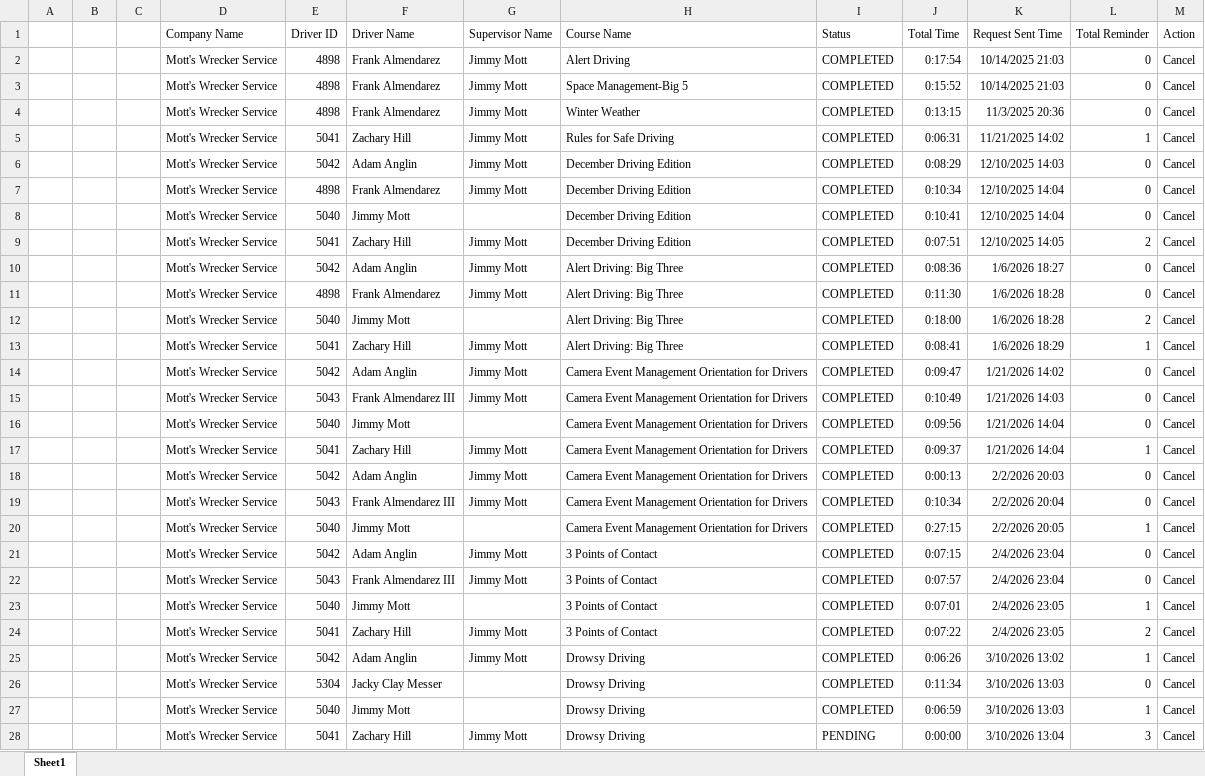
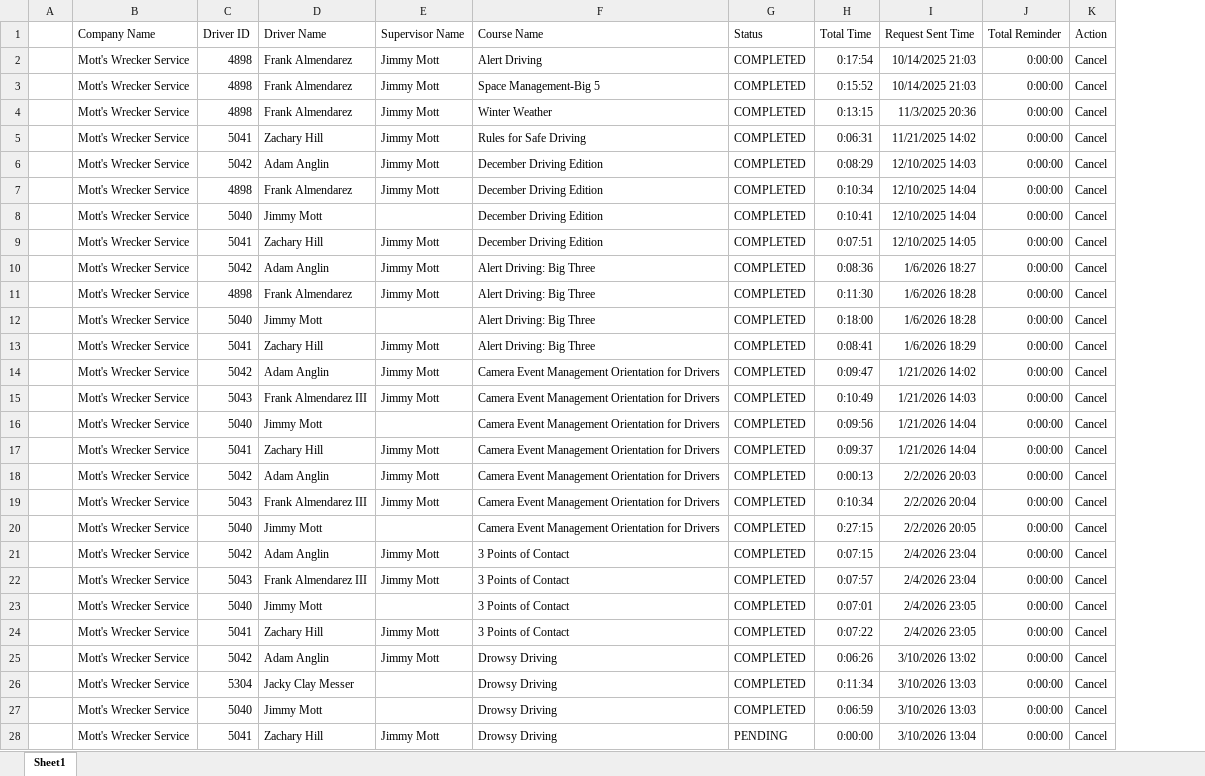
Before and after one commit to jmullins-DEN/Mott-s-Wrecker-Service, an Excel workbook: training.xlsx, sheet Sheet1, drawn as a sheet; only a part is shown; values as stored, in another font and other column widths than the file's, no borders; removed rows and columns are numbered as before the commit, all else as after; the diff covers the shown part only; the diff names each change by its address in the sheet, - before the commit and + after, or states it on an @@ line.

Commit message:
Weekly data update: training.xlsx

```diff
--- a/training.xlsx (sheet Sheet1)
+++ b/training.xlsx (sheet Sheet1)
-column B, empty
-column C, empty
-J2:J4 (Total Reminder): 0
+J2:J4 (Total Reminder): 0:00:00
-J5 (Total Reminder): 1
+J5 (Total Reminder): 0:00:00
-J6:J8 (Total Reminder): 0
+J6:J8 (Total Reminder): 0:00:00
-J9 (Total Reminder): 2
+J9 (Total Reminder): 0:00:00
-J10:J11 (Total Reminder): 0
+J10:J11 (Total Reminder): 0:00:00
-J12 (Total Reminder): 2
+J12 (Total Reminder): 0:00:00
-J13 (Total Reminder): 1
+J13 (Total Reminder): 0:00:00
-J14:J16 (Total Reminder): 0
+J14:J16 (Total Reminder): 0:00:00
-J17 (Total Reminder): 1
+J17 (Total Reminder): 0:00:00
-J18:J19 (Total Reminder): 0
+J18:J19 (Total Reminder): 0:00:00
-J20 (Total Reminder): 1
+J20 (Total Reminder): 0:00:00
-J21:J22 (Total Reminder): 0
+J21:J22 (Total Reminder): 0:00:00
-J23 (Total Reminder): 1
+J23 (Total Reminder): 0:00:00
-J24 (Total Reminder): 2
+J24 (Total Reminder): 0:00:00
-J25 (Total Reminder): 1
+J25 (Total Reminder): 0:00:00
-J26 (Total Reminder): 0
+J26 (Total Reminder): 0:00:00
-J27 (Total Reminder): 1
+J27 (Total Reminder): 0:00:00
-J28 (Total Reminder): 3
+J28 (Total Reminder): 0:00:00
```
Also changed, not shown: 17 edited cells elsewhere in this sheet.
